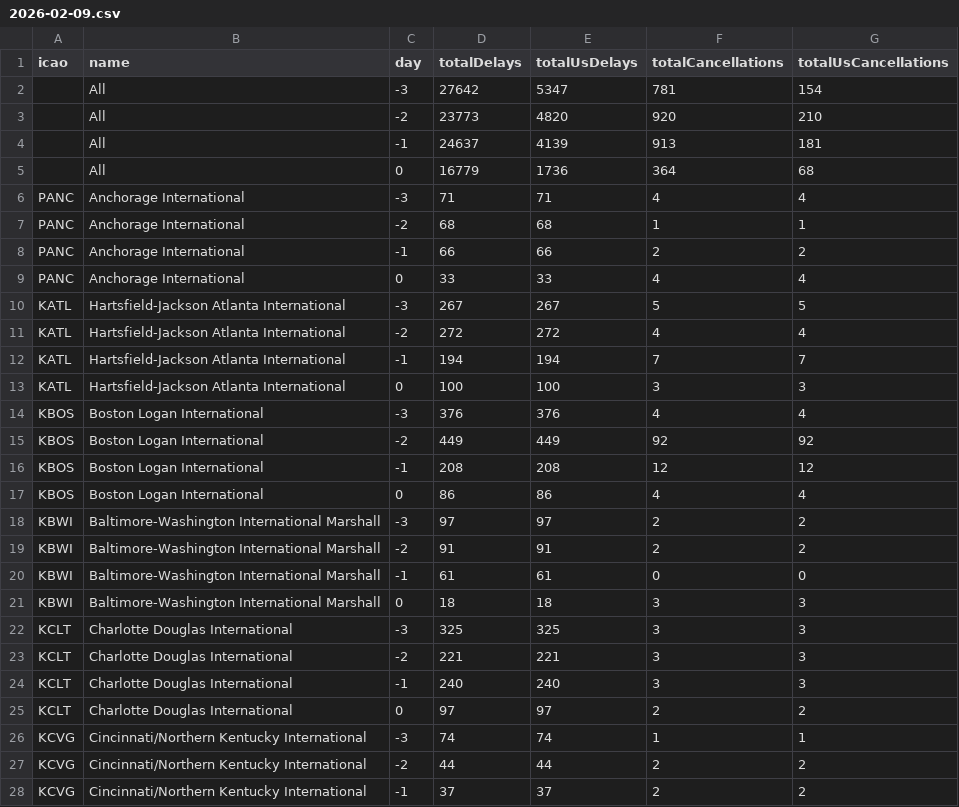
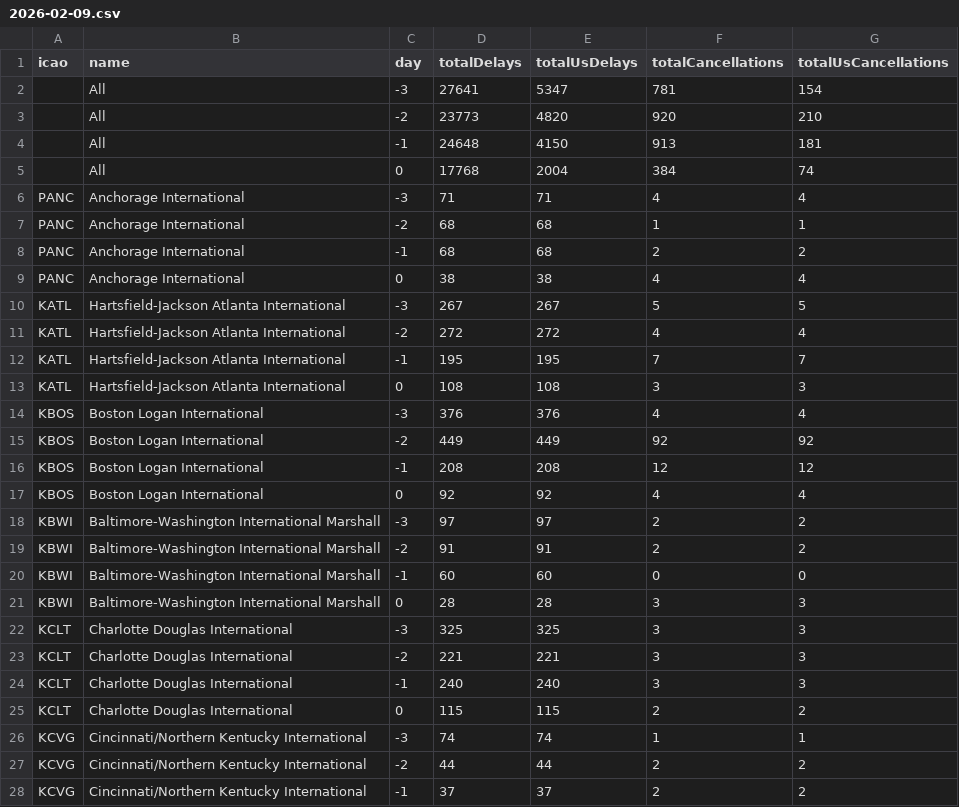
Before and after one commit to erxclau/flightaware, a CSV file: 2026-02-09.csv, drawn as a sheet; only a part is shown; the diff covers the shown part only.

```diff
--- a/2026-02-09.csv
+++ b/2026-02-09.csv
@@ -1,14 +1,14 @@
 icao,name,day,totalDelays,totalUsDelays,totalCancellations,totalUsCancellations
-,All,-3,27642,5347,781,154
+,All,-3,27641,5347,781,154
 ,All,-2,23773,4820,920,210
-,All,-1,24637,4139,913,181
-,All,0,16779,1736,364,68
+,All,-1,24648,4150,913,181
+,All,0,17768,2004,384,74
 PANC,Anchorage International,-3,71,71,4,4
 PANC,Anchorage International,-2,68,68,1,1
-PANC,Anchorage International,-1,66,66,2,2
-PANC,Anchorage International,0,33,33,4,4
+PANC,Anchorage International,-1,68,68,2,2
+PANC,Anchorage International,0,38,38,4,4
 KATL,Hartsfield-Jackson Atlanta International,-3,267,267,5,5
 KATL,Hartsfield-Jackson Atlanta International,-2,272,272,4,4
-KATL,Hartsfield-Jackson Atlanta International,-1,194,194,7,7
-KATL,Hartsfield-Jackson Atlanta International,0,100,100,3,3
+KATL,Hartsfield-Jackson Atlanta International,-1,195,195,7,7
+KATL,Hartsfield-Jackson Atlanta International,0,108,108,3,3
 KBOS,Boston Logan International,-3,376,376,4,4
@@ -16,7 +16,7 @@ KBOS,Boston Logan International,-2,449,449,92,92
 KBOS,Boston Logan International,-1,208,208,12,12
-KBOS,Boston Logan International,0,86,86,4,4
+KBOS,Boston Logan International,0,92,92,4,4
 KBWI,Baltimore-Washington International Marshall,-3,97,97,2,2
 KBWI,Baltimore-Washington International Marshall,-2,91,91,2,2
-KBWI,Baltimore-Washington International Marshall,-1,61,61,0,0
-KBWI,Baltimore-Washington International Marshall,0,18,18,3,3
+KBWI,Baltimore-Washington International Marshall,-1,60,60,0,0
+KBWI,Baltimore-Washington International Marshall,0,28,28,3,3
 KCLT,Charlotte Douglas International,-3,325,325,3,3
@@ -24,3 +24,3 @@ KCLT,Charlotte Douglas International,-2,221,221,3,3
 KCLT,Charlotte Douglas International,-1,240,240,3,3
-KCLT,Charlotte Douglas International,0,97,97,2,2
+KCLT,Charlotte Douglas International,0,115,115,2,2
 KCVG,Cincinnati/Northern Kentucky International,-3,74,74,1,1
```
Also changed, not shown: 98 edited cells elsewhere in this file.
